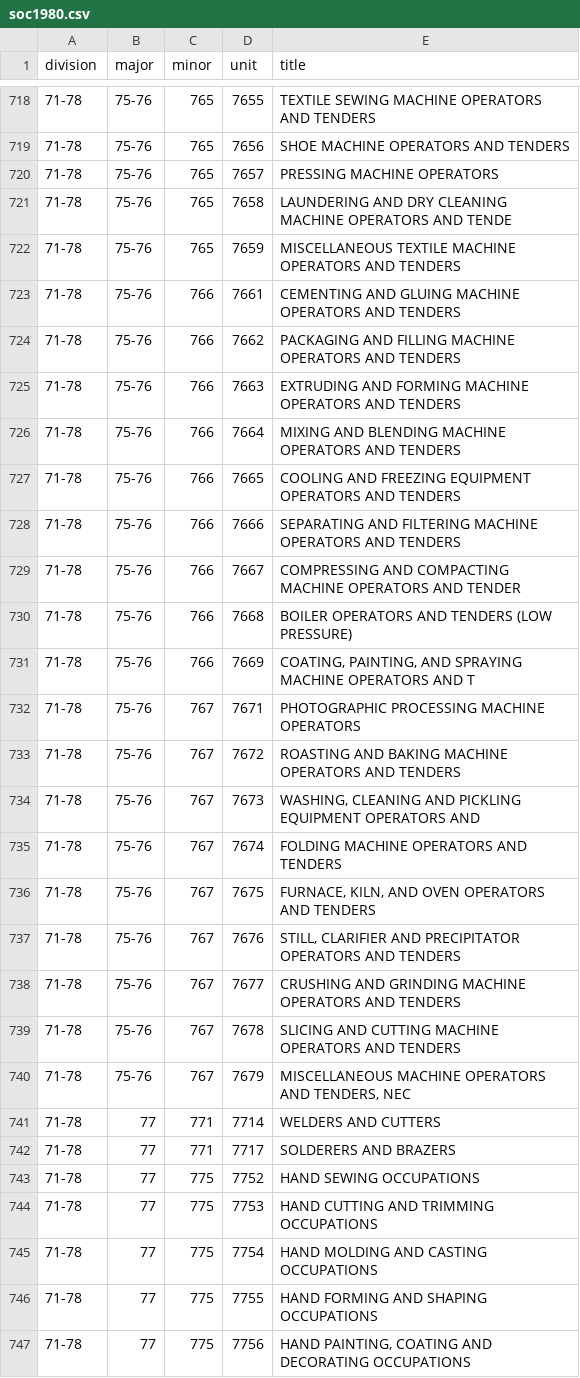
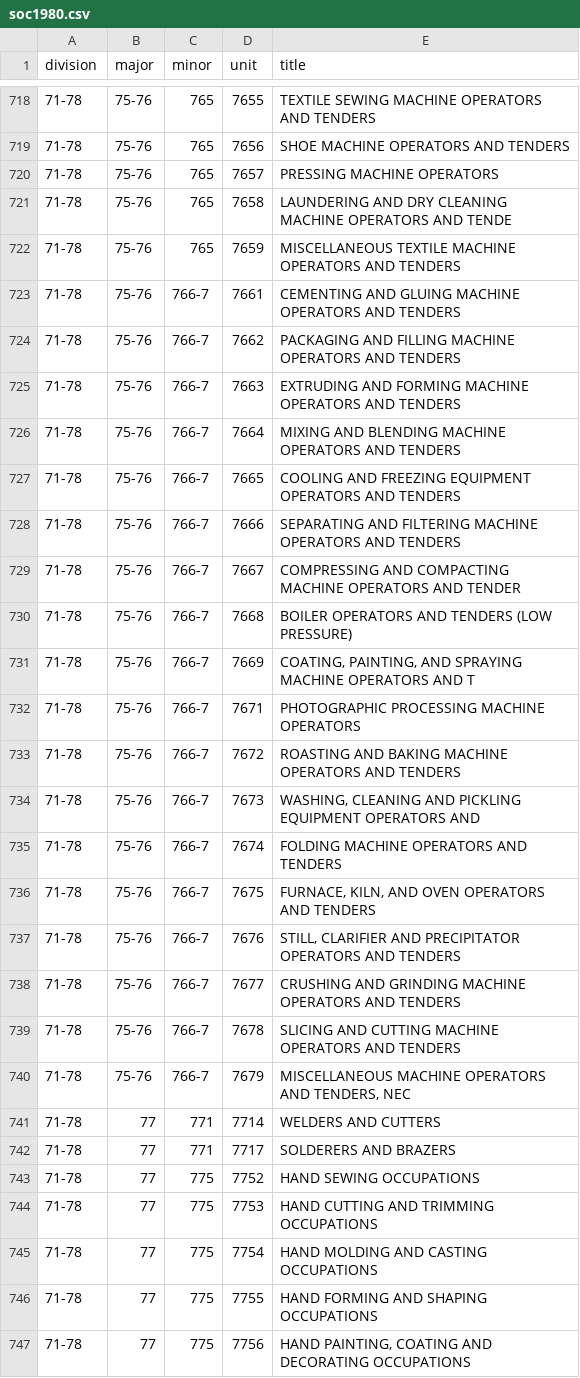
Before and after one commit to danielruss/codingsystems, a CSV file: soc1980.csv, drawn as a sheet; only a part is shown, gaps mark what is left out; the diff covers the shown part only.

```diff
--- a/soc1980.csv
+++ b/soc1980.csv
@@ -722,20 +722,20 @@ division,major,minor,unit,title
 71-78,75-76,765,7659,MISCELLANEOUS TEXTILE MACHINE OPERATORS AND TENDERS
-71-78,75-76,766,7661,CEMENTING AND GLUING MACHINE OPERATORS AND TENDERS
-71-78,75-76,766,7662,PACKAGING AND FILLING MACHINE OPERATORS AND TENDERS
-71-78,75-76,766,7663,EXTRUDING AND FORMING MACHINE OPERATORS AND TENDERS
-71-78,75-76,766,7664,MIXING AND BLENDING MACHINE OPERATORS AND TENDERS
-71-78,75-76,766,7665,COOLING AND FREEZING EQUIPMENT OPERATORS AND TENDERS
-71-78,75-76,766,7666,SEPARATING AND FILTERING MACHINE OPERATORS AND TENDERS
-71-78,75-76,766,7667,COMPRESSING AND COMPACTING MACHINE OPERATORS AND TENDER
-71-78,75-76,766,7668,BOILER OPERATORS AND TENDERS (LOW PRESSURE)
-71-78,75-76,766,7669,"COATING, PAINTING, AND SPRAYING MACHINE OPERATORS AND T"
-71-78,75-76,767,7671,PHOTOGRAPHIC PROCESSING MACHINE OPERATORS
-71-78,75-76,767,7672,ROASTING AND BAKING MACHINE OPERATORS AND TENDERS
-71-78,75-76,767,7673,"WASHING, CLEANING AND PICKLING EQUIPMENT OPERATORS AND"
-71-78,75-76,767,7674,FOLDING MACHINE OPERATORS AND TENDERS
-71-78,75-76,767,7675,"FURNACE, KILN, AND OVEN OPERATORS AND TENDERS"
-71-78,75-76,767,7676,"STILL, CLARIFIER AND PRECIPITATOR OPERATORS AND TENDERS"
-71-78,75-76,767,7677,CRUSHING AND GRINDING MACHINE OPERATORS AND TENDERS
-71-78,75-76,767,7678,SLICING AND CUTTING MACHINE OPERATORS AND TENDERS
-71-78,75-76,767,7679,"MISCELLANEOUS MACHINE OPERATORS AND TENDERS, NEC"
+71-78,75-76,766-7,7661,CEMENTING AND GLUING MACHINE OPERATORS AND TENDERS
+71-78,75-76,766-7,7662,PACKAGING AND FILLING MACHINE OPERATORS AND TENDERS
+71-78,75-76,766-7,7663,EXTRUDING AND FORMING MACHINE OPERATORS AND TENDERS
+71-78,75-76,766-7,7664,MIXING AND BLENDING MACHINE OPERATORS AND TENDERS
+71-78,75-76,766-7,7665,COOLING AND FREEZING EQUIPMENT OPERATORS AND TENDERS
+71-78,75-76,766-7,7666,SEPARATING AND FILTERING MACHINE OPERATORS AND TENDERS
+71-78,75-76,766-7,7667,COMPRESSING AND COMPACTING MACHINE OPERATORS AND TENDER
+71-78,75-76,766-7,7668,BOILER OPERATORS AND TENDERS (LOW PRESSURE)
+71-78,75-76,766-7,7669,"COATING, PAINTING, AND SPRAYING MACHINE OPERATORS AND T"
+71-78,75-76,766-7,7671,PHOTOGRAPHIC PROCESSING MACHINE OPERATORS
+71-78,75-76,766-7,7672,ROASTING AND BAKING MACHINE OPERATORS AND TENDERS
+71-78,75-76,766-7,7673,"WASHING, CLEANING AND PICKLING EQUIPMENT OPERATORS AND"
+71-78,75-76,766-7,7674,FOLDING MACHINE OPERATORS AND TENDERS
+71-78,75-76,766-7,7675,"FURNACE, KILN, AND OVEN OPERATORS AND TENDERS"
+71-78,75-76,766-7,7676,"STILL, CLARIFIER AND PRECIPITATOR OPERATORS AND TENDERS"
+71-78,75-76,766-7,7677,CRUSHING AND GRINDING MACHINE OPERATORS AND TENDERS
+71-78,75-76,766-7,7678,SLICING AND CUTTING MACHINE OPERATORS AND TENDERS
+71-78,75-76,766-7,7679,"MISCELLANEOUS MACHINE OPERATORS AND TENDERS, NEC"
 71-78,77,771,7714,WELDERS AND CUTTERS
```
Also changed, not shown: 56 edited cells elsewhere in this file.
